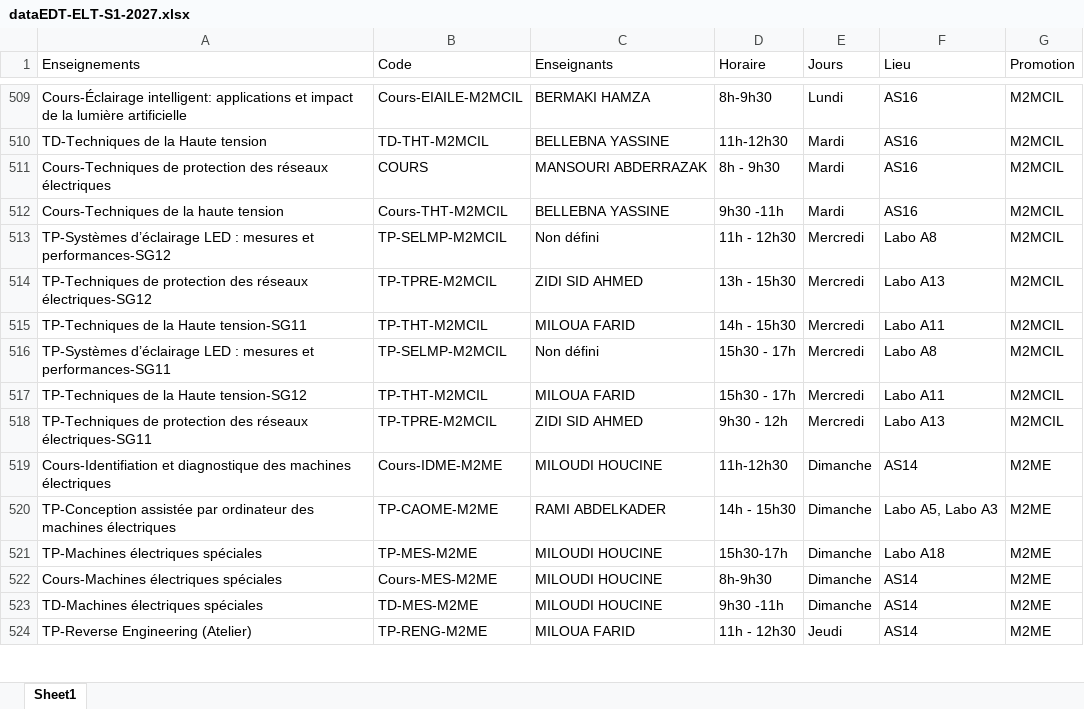
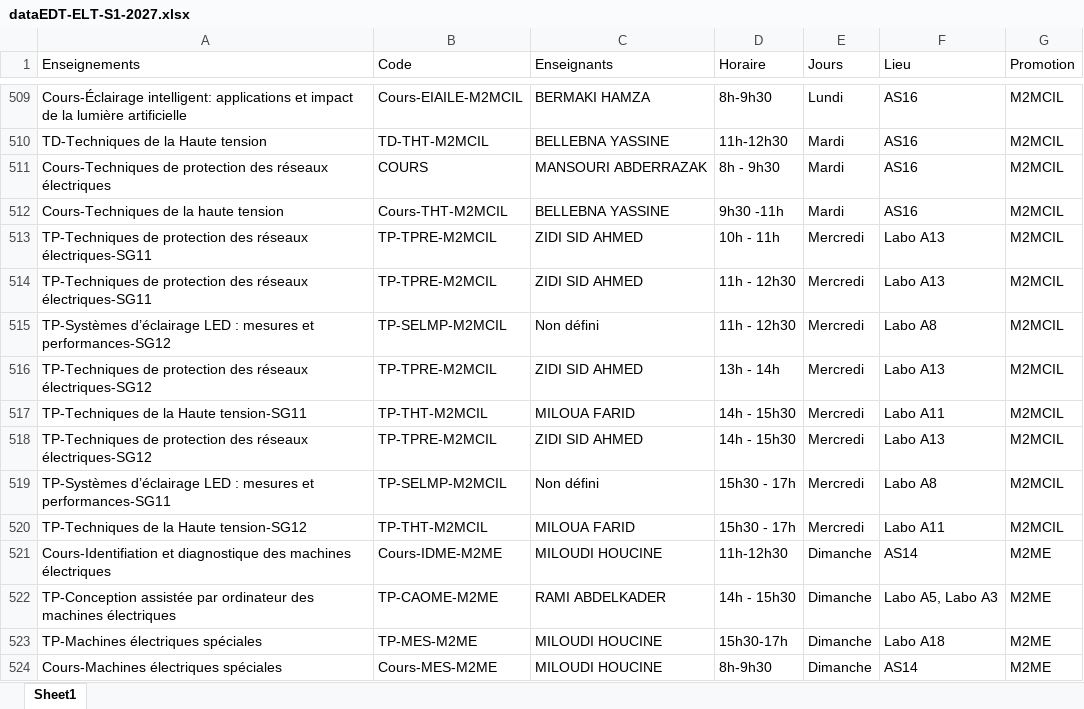
Before and after one commit to EDT-ELT-DEPARTMENT/Emplois-du-temps-2026-2027, an Excel workbook: dataEDT-ELT-S1-2027.xlsx, sheet Sheet1, drawn as a sheet; only a part is shown, gaps mark what is left out; the shorter side is filled out with more unchanged rows; values as stored, in another font and other column widths than the file's, no borders; removed rows and columns are numbered as before the commit, all else as after; the diff names each change by its address in the sheet, - before the commit and + after, or states it on an @@ line.

Commit message:
Add files via upload

```diff
--- a/dataEDT-ELT-S1-2027.xlsx (sheet Sheet1)
+++ b/dataEDT-ELT-S1-2027.xlsx (sheet Sheet1)
+row 513: TP-Techniques de protection des réseaux électriques-SG11 | TP-TPRE-M2MCIL | ZIDI SID AHMED | 10h - 11h | Mercredi | Labo A13 | M2MCIL
+row 514: TP-Techniques de protection des réseaux électriques-SG11 | TP-TPRE-M2MCIL | ZIDI SID AHMED | 11h - 12h30 | Mercredi | Labo A13 | M2MCIL
-D516 (Horaire): 13h - 15h30
+D516 (Horaire): 13h - 14h
+row 518: TP-Techniques de protection des réseaux électriques-SG12 | TP-TPRE-M2MCIL | ZIDI SID AHMED | 14h - 15h30 | Mercredi | Labo A13 | M2MCIL
-row 518: TP-Techniques de protection des réseaux électriques-SG11 | TP-TPRE-M2MCIL | ZIDI SID AHMED | 9h30 - 12h | Mercredi | Labo A13 | M2MCIL
```
